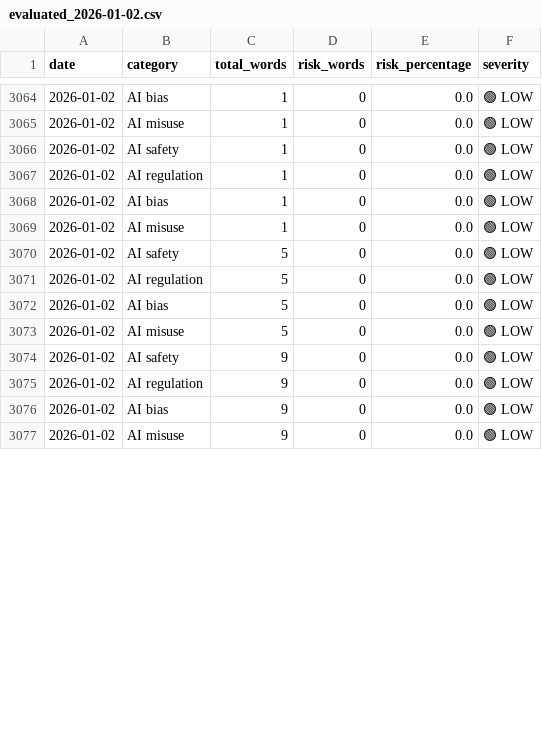
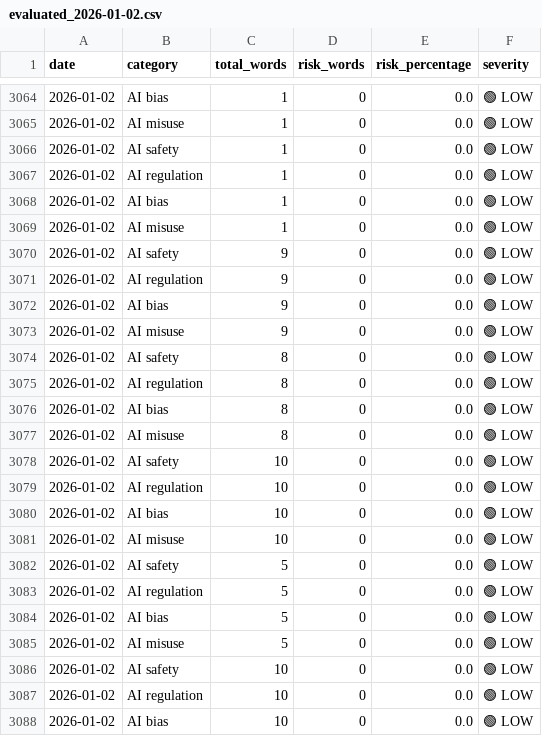
Before and after one commit to Vineeth2002/driftmonitor, a CSV file: data/evaluated/evaluated_2026-01-02.csv, drawn as a sheet; only a part is shown, gaps mark what is left out; the shorter side is filled out with more unchanged rows; the diff covers the shown part only.

```diff
--- a/data/evaluated/evaluated_2026-01-02.csv
+++ b/data/evaluated/evaluated_2026-01-02.csv
@@ -3069,2 +3069,14 @@ date,category,total_words,risk_words,risk_percentage,severity
 2026-01-02,AI misuse,1,0,0.0,🟢 LOW
+2026-01-02,AI safety,9,0,0.0,🟢 LOW
+2026-01-02,AI regulation,9,0,0.0,🟢 LOW
+2026-01-02,AI bias,9,0,0.0,🟢 LOW
+2026-01-02,AI misuse,9,0,0.0,🟢 LOW
+2026-01-02,AI safety,8,0,0.0,🟢 LOW
+2026-01-02,AI regulation,8,0,0.0,🟢 LOW
+2026-01-02,AI bias,8,0,0.0,🟢 LOW
+2026-01-02,AI misuse,8,0,0.0,🟢 LOW
+2026-01-02,AI safety,10,0,0.0,🟢 LOW
+2026-01-02,AI regulation,10,0,0.0,🟢 LOW
+2026-01-02,AI bias,10,0,0.0,🟢 LOW
+2026-01-02,AI misuse,10,0,0.0,🟢 LOW
 2026-01-02,AI safety,5,0,0.0,🟢 LOW
@@ -3073 +3085,4 @@ date,category,total_words,risk_words,risk_percentage,severity
 2026-01-02,AI misuse,5,0,0.0,🟢 LOW
+2026-01-02,AI safety,10,0,0.0,🟢 LOW
+2026-01-02,AI regulation,10,0,0.0,🟢 LOW
+2026-01-02,AI bias,10,0,0.0,🟢 LOW
```
Also changed, not shown: 1 added row, 4 moved rows and 7 edited cells elsewhere in this file, data/history/daily/daily_trends.csv, data/history/monthly/monthly_trends.csv, 5 other files.
